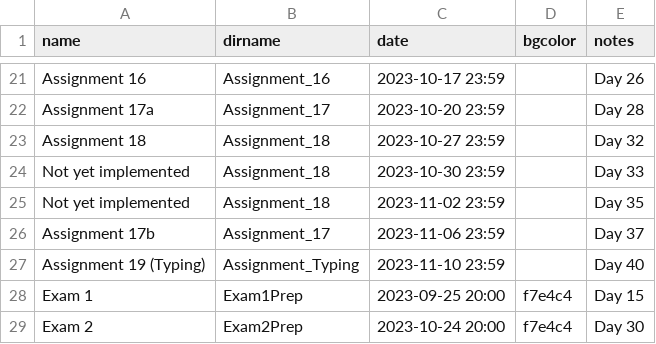
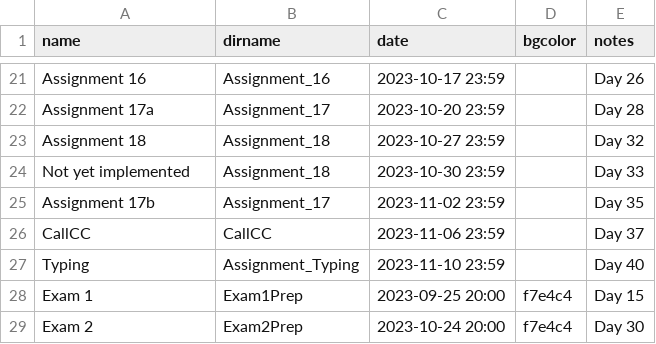
Before and after one commit to RHIT-CSSE/csse304, a CSV file: _data/assignments.csv, drawn as a sheet; only a part is shown, gaps mark what is left out.

Commit message:
Add callcc assignment

```diff
--- a/_data/assignments.csv
+++ b/_data/assignments.csv
@@ -24,5 +24,5 @@ Assignment 18,Assignment_18,2023-10-27 23:59,,Day 32
 Not yet implemented,Assignment_18,2023-10-30 23:59,,Day 33
-Not yet implemented,Assignment_18,2023-11-02 23:59,,Day 35
-Assignment 17b,Assignment_17,2023-11-06 23:59,,Day 37
-Assignment 19 (Typing),Assignment_Typing,2023-11-10 23:59,,Day 40
+Assignment 17b,Assignment_17,2023-11-02 23:59,,Day 35
+CallCC,CallCC,2023-11-06 23:59,,Day 37
+Typing,Assignment_Typing,2023-11-10 23:59,,Day 40
 Exam 1,Exam1Prep,2023-09-25 20:00,f7e4c4,Day 15
```
Also changed, not shown: 3 other files.
